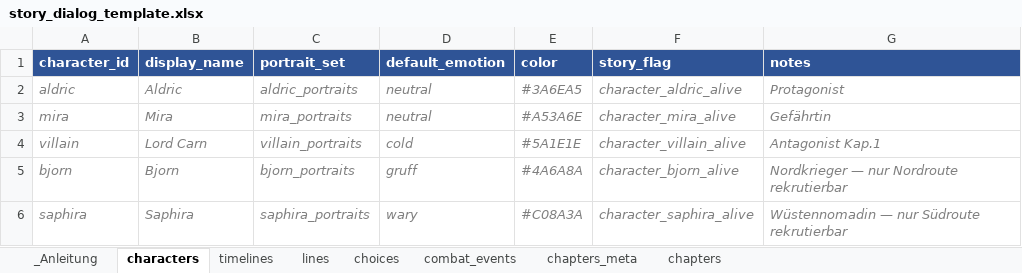
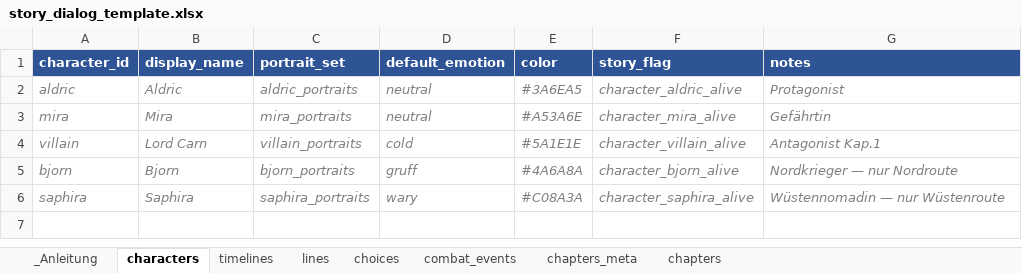
Before and after one commit to ofpat/csv-class-visualizer, an Excel workbook: story_dialog_template.xlsx, sheet characters, drawn as a sheet; values as stored, in another font and other column widths than the file's, no borders; the diff names each change by its address in the sheet, - before the commit and + after, or states it on an @@ line.

```diff
--- a/story_dialog_template.xlsx (sheet characters)
+++ b/story_dialog_template.xlsx (sheet characters)
-G5 (notes): Nordkrieger — nur Nordroute rekrutierbar
+G5 (notes): Nordkrieger — nur Nordroute
-G6 (notes): Wüstennomadin — nur Südroute rekrutierbar
+G6 (notes): Wüstennomadin — nur Wüstenroute
```
Also changed, not shown: sheet lines, sheet chapters, sheet chapters_meta, sheet timelines, sheet _Anleitung, sheet choices, 1 more sheet, 2 other files.
